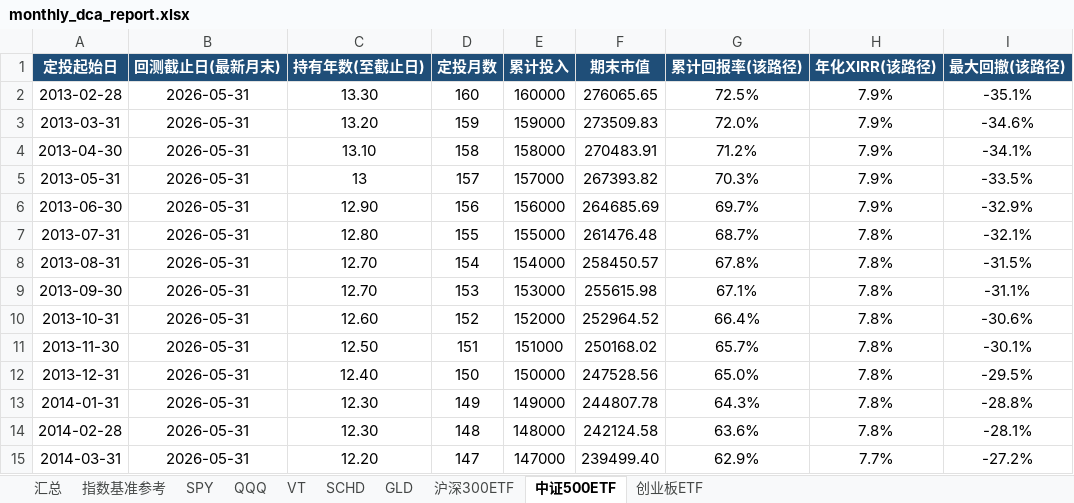
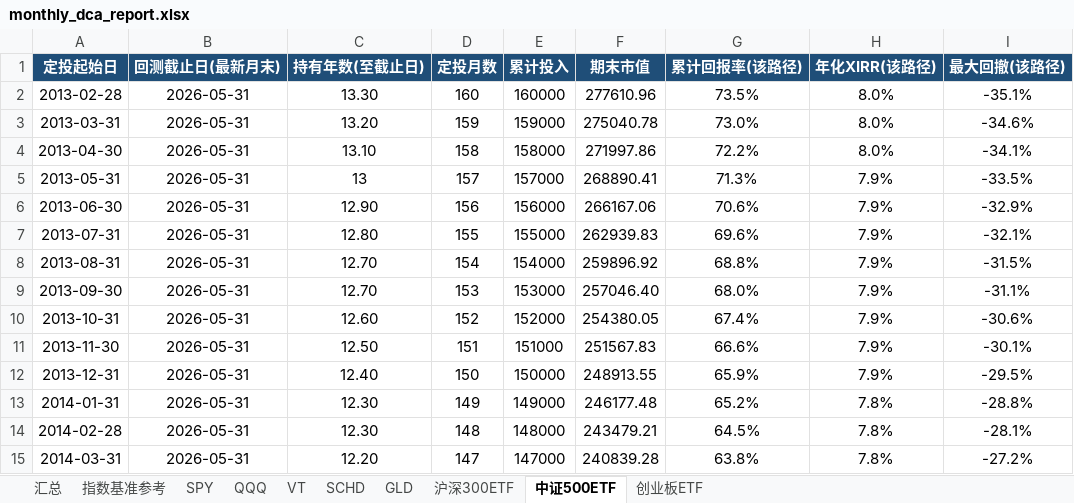
Before and after one commit to ShiShanLing/angular20, an Excel workbook: reports/monthly_dca_report.xlsx, sheet 中证500ETF, drawn as a sheet; only a part is shown; values as stored, in another font and other column widths than the file's, no borders; charts and pictures not drawn; the diff covers the shown part only; the diff names each change by its address in the sheet, - before the commit and + after, or states it on an @@ line.

```diff
--- a/reports/monthly_dca_report.xlsx (sheet 中证500ETF)
+++ b/reports/monthly_dca_report.xlsx (sheet 中证500ETF)
-F2 (期末市值): 276065.65
+F2 (期末市值): 277610.96
-G2 (累计回报率(该路径)): 72.5%
+G2 (累计回报率(该路径)): 73.5%
-H2:H4 (年化XIRR(该路径)): 7.9%
+H2:H4 (年化XIRR(该路径)): 8.0%
-F3 (期末市值): 273509.83
+F3 (期末市值): 275040.78
-G3 (累计回报率(该路径)): 72.0%
+G3 (累计回报率(该路径)): 73.0%
-F4 (期末市值): 270483.91
+F4 (期末市值): 271997.86
-G4 (累计回报率(该路径)): 71.2%
+G4 (累计回报率(该路径)): 72.2%
-F5 (期末市值): 267393.82
+F5 (期末市值): 268890.41
-G5 (累计回报率(该路径)): 70.3%
+G5 (累计回报率(该路径)): 71.3%
-F6 (期末市值): 264685.69
+F6 (期末市值): 266167.06
-G6 (累计回报率(该路径)): 69.7%
+G6 (累计回报率(该路径)): 70.6%
-F7 (期末市值): 261476.48
+F7 (期末市值): 262939.83
-G7 (累计回报率(该路径)): 68.7%
+G7 (累计回报率(该路径)): 69.6%
-H7:H12 (年化XIRR(该路径)): 7.8%
+H7:H12 (年化XIRR(该路径)): 7.9%
-F8 (期末市值): 258450.57
+F8 (期末市值): 259896.92
-G8 (累计回报率(该路径)): 67.8%
+G8 (累计回报率(该路径)): 68.8%
-F9 (期末市值): 255615.98
+F9 (期末市值): 257046.40
-G9 (累计回报率(该路径)): 67.1%
+G9 (累计回报率(该路径)): 68.0%
-F10 (期末市值): 252964.52
+F10 (期末市值): 254380.05
-G10 (累计回报率(该路径)): 66.4%
+G10 (累计回报率(该路径)): 67.4%
-F11 (期末市值): 250168.02
+F11 (期末市值): 251567.83
-G11 (累计回报率(该路径)): 65.7%
+G11 (累计回报率(该路径)): 66.6%
-F12 (期末市值): 247528.56
+F12 (期末市值): 248913.55
-G12 (累计回报率(该路径)): 65.0%
+G12 (累计回报率(该路径)): 65.9%
-F13 (期末市值): 244807.78
+F13 (期末市值): 246177.48
-G13 (累计回报率(该路径)): 64.3%
+G13 (累计回报率(该路径)): 65.2%
-F14 (期末市值): 242124.58
+F14 (期末市值): 243479.21
-G14 (累计回报率(该路径)): 63.6%
+G14 (累计回报率(该路径)): 64.5%
-F15 (期末市值): 239499.40
+F15 (期末市值): 240839.28
-G15 (累计回报率(该路径)): 62.9%
+G15 (累计回报率(该路径)): 63.8%
-H15 (年化XIRR(该路径)): 7.7%
+H15 (年化XIRR(该路径)): 7.8%
```
Also changed, not shown: 401 edited cells elsewhere in this sheet, sheet 创业板ETF, sheet 沪深300ETF, sheet SPY, sheet QQQ, sheet 汇总, sheet VT, 2 more sheets, charts or pictures, 5 other files.
